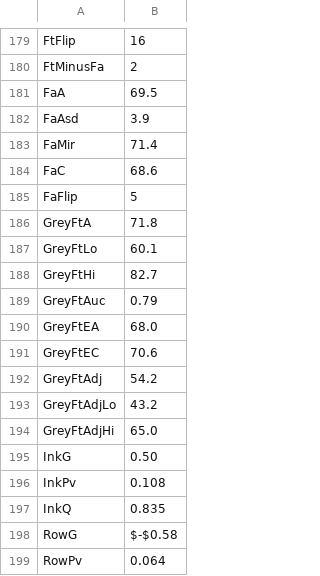
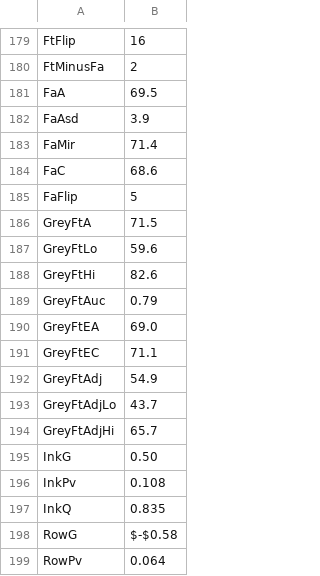
Before and after one commit to LegendaryBeast/banglahand-handedness-, a CSV file: results/final42_2026-10-19/manuscript_macros.csv, drawn as a sheet; only a part is shown, gaps mark what is left out.

```diff
--- a/results/final42_2026-10-19/manuscript_macros.csv
+++ b/results/final42_2026-10-19/manuscript_macros.csv
@@ -185,11 +185,11 @@ FaC,68.6
 FaFlip,5
-GreyFtA,71.8
-GreyFtLo,60.1
-GreyFtHi,82.7
+GreyFtA,71.5
+GreyFtLo,59.6
+GreyFtHi,82.6
 GreyFtAuc,0.79
-GreyFtEA,68.0
-GreyFtEC,70.6
-GreyFtAdj,54.2
-GreyFtAdjLo,43.2
-GreyFtAdjHi,65.0
+GreyFtEA,69.0
+GreyFtEC,71.1
+GreyFtAdj,54.9
+GreyFtAdjLo,43.7
+GreyFtAdjHi,65.7
 InkG,0.50
```
Also changed, not shown: results/final42_2026-10-19/finetune_grey_metrics_by_split.csv, results/final42_2026-10-19/finetune_grey_summary.csv, 15 other files.
